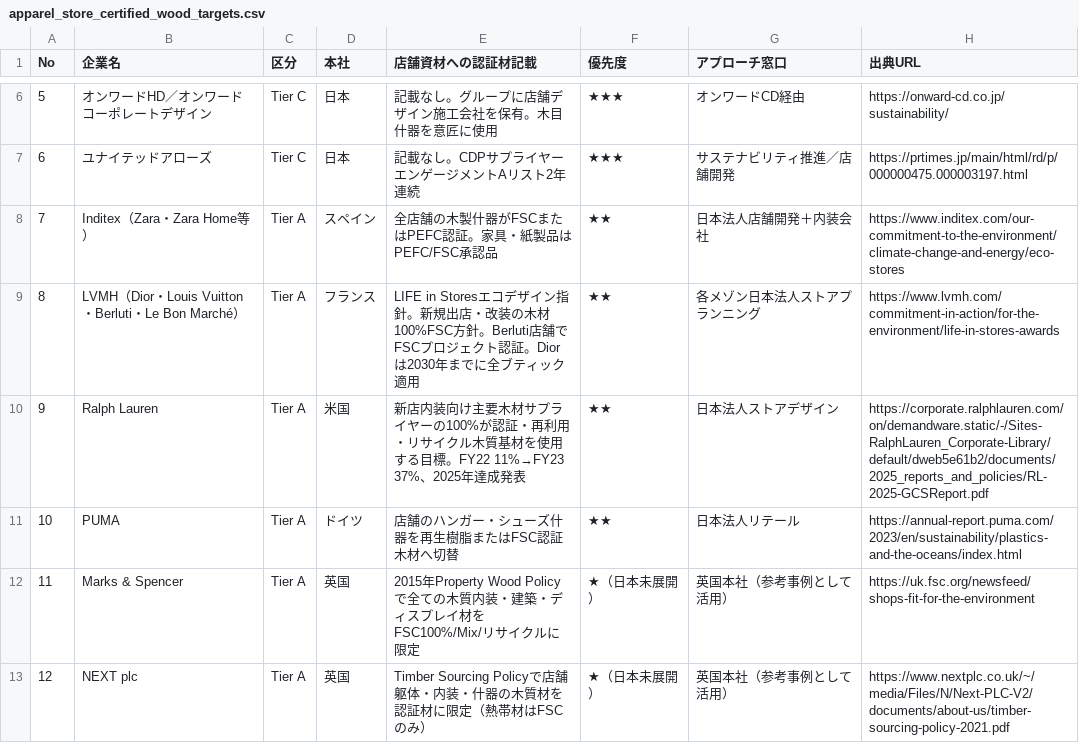
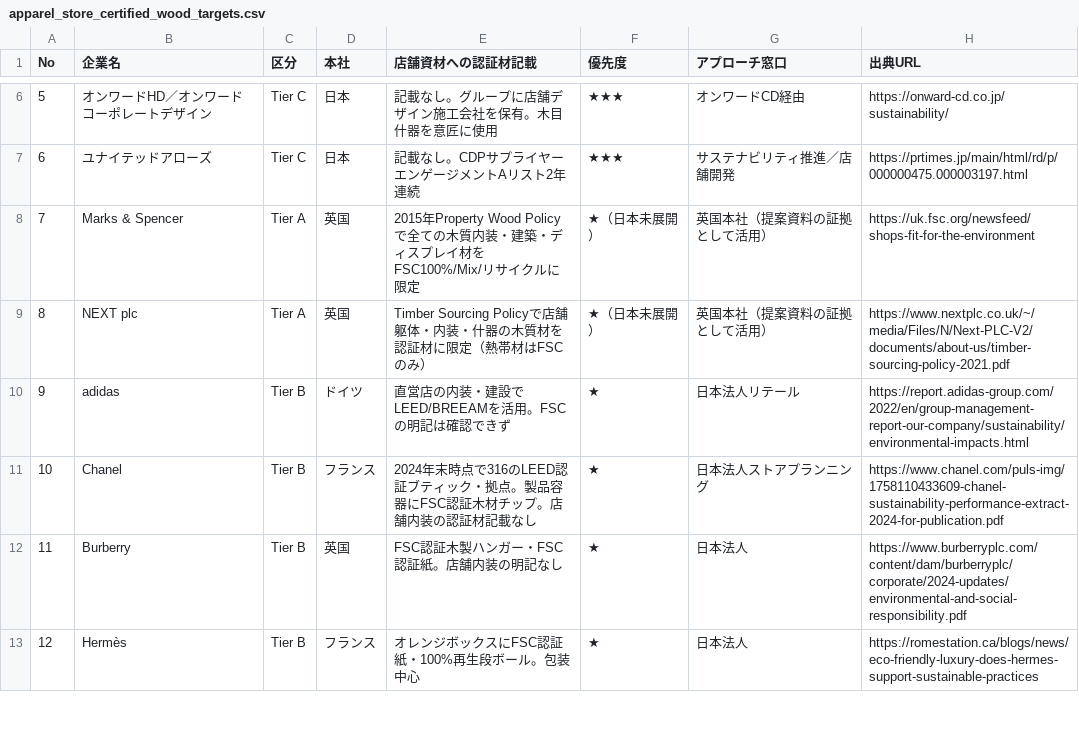
Before and after one commit to kojitakahashi-star/-, a CSV file: docs/apparel_store_certified_wood_targets.csv, drawn as a sheet; only a part is shown, gaps mark what is left out; the shorter side is filled out with more unchanged rows; removed rows and columns are numbered as before the commit, all else as after; the diff covers the shown part only; the diff names each change by its address in the sheet, - before the commit and + after, or states it on an @@ line.

```diff
--- a/docs/apparel_store_certified_wood_targets.csv
+++ b/docs/apparel_store_certified_wood_targets.csv
-row 8: 7 | Inditex（Zara・Zara Home等） | Tier A | スペイン | 全店舗の木製什器がFSCまたはPEFC認証。家具・紙製品はPEFC/FSC承認品 | ★★ | 日本法人店舗開発＋内装会社 | https://www.inditex.com/our-commitment-to-the-environment/climate-change-and-energy/eco-stores
-row 9: 8 | LVMH（Dior・Louis Vuitton・Berluti・Le Bon Marché） | Tier A | フランス | LIFE in Storesエコデザイン指針。新規出店・改装の木材100%FSC方針。Berluti店舗でFSCプロジェクト認証。Diorは2030年までに全ブティック適用 | ★★ | 各メゾン日本法人ストアプランニング | https://www.lvmh.com/commitment-in-action/for-the-environment/life-in-stores-awards
-row 10: 9 | Ralph Lauren | Tier A | 米国 | 新店内装向け主要木材サプライヤーの100%が認証・再利用・リサイクル木質基材を使用する目標。FY22 11%→FY23 37%、2025年達成発表 | ★★ | 日本法人ストアデザイン | https://corporate.ralphlauren.com/on/demandware.static/-/Sites-RalphLauren_Corporate-Library/default/dweb5e61b2/documents/2025_reports_and_policies/RL-2025-GCSReport.pdf
-row 11: 10 | PUMA | Tier A | ドイツ | 店舗のハンガー・シューズ什器を再生樹脂またはFSC認証木材へ切替 | ★★ | 日本法人リテール | https://annual-report.puma.com/2023/en/sustainability/plastics-and-the-oceans/index.html
@@ column A (No) renumbered from row 8 down @@
-G8:G9 (アプローチ窓口): 英国本社（参考事例として活用）
+G8:G9 (アプローチ窓口): 英国本社（提案資料の証拠として活用）
```
Also changed, not shown: 8 removed rows elsewhere in this file, 1 other file.
